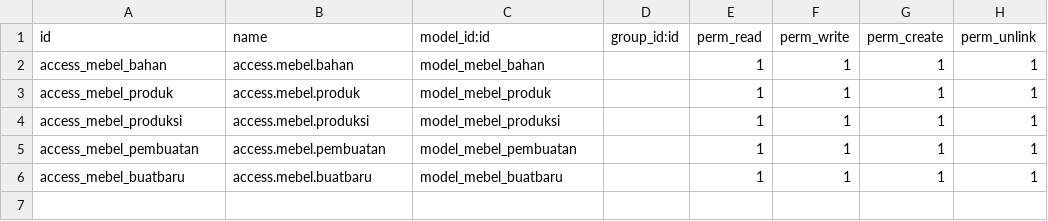
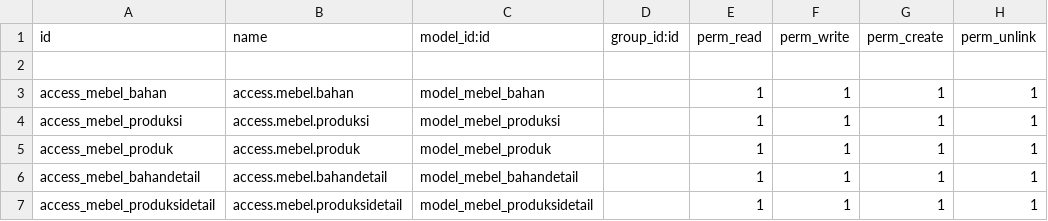
Before and after one commit to rafsanjaniRahadi/creative-mebel, a CSV file: security/ir.model.access.csv, drawn as a sheet.

Commit message:
debug, produk model, view dan membuat layanan/order baru

```diff
--- a/security/ir.model.access.csv
+++ b/security/ir.model.access.csv
@@ -1,6 +1,7 @@
 id,name,model_id:id,group_id:id,perm_read,perm_write,perm_create,perm_unlink
+
 access_mebel_bahan,access.mebel.bahan,model_mebel_bahan,,1,1,1,1
+access_mebel_produksi,access.mebel.produksi,model_mebel_produksi,,1,1,1,1
 access_mebel_produk,access.mebel.produk,model_mebel_produk,,1,1,1,1
-access_mebel_produksi,access.mebel.produksi,model_mebel_produksi,,1,1,1,1
-access_mebel_pembuatan,access.mebel.pembuatan,model_mebel_pembuatan,,1,1,1,1
-access_mebel_buatbaru,access.mebel.buatbaru,model_mebel_buatbaru,,1,1,1,1
+access_mebel_bahandetail,access.mebel.bahandetail,model_mebel_bahandetail,,1,1,1,1
+access_mebel_produksidetail,access.mebel.produksidetail,model_mebel_produksidetail,,1,1,1,1
```
Also changed, not shown: 13 other files.
